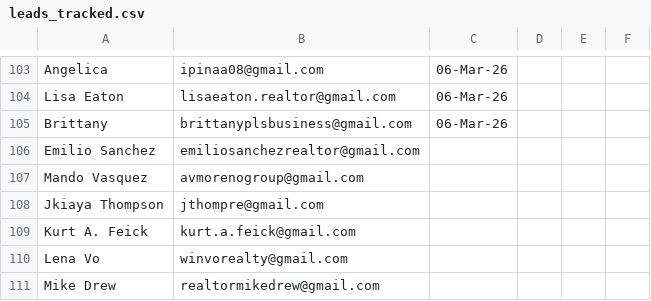
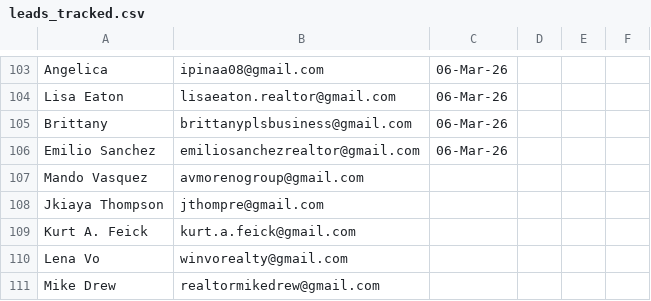
Before and after one commit to krishnapersonaluse4382-cyber/antigravity-cold-email-system, a CSV file: leads_tracked.csv, drawn as a sheet; only a part is shown, gaps mark what is left out.

```diff
--- a/leads_tracked.csv
+++ b/leads_tracked.csv
@@ -105,3 +105,3 @@ Lisa Eaton,lisaeaton.realtor@gmail.com,06-Mar-26,,,
 Brittany,brittanyplsbusiness@gmail.com,06-Mar-26,,,
-Emilio Sanchez,emiliosanchezrealtor@gmail.com,,,,
+Emilio Sanchez,emiliosanchezrealtor@gmail.com,06-Mar-26,,,
 Mando Vasquez,avmorenogroup@gmail.com,,,,
```
Also changed, not shown: 1 other file.
